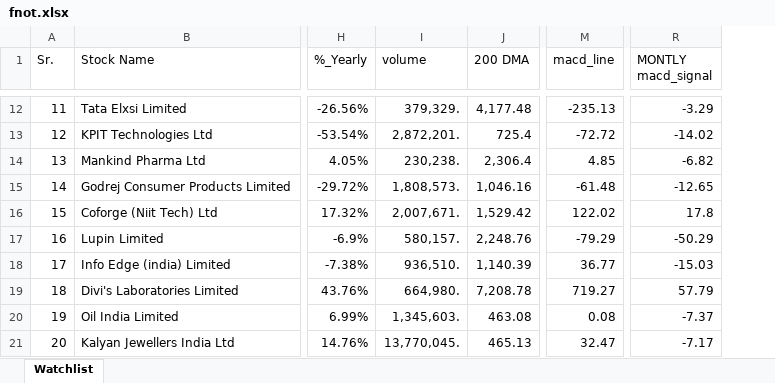
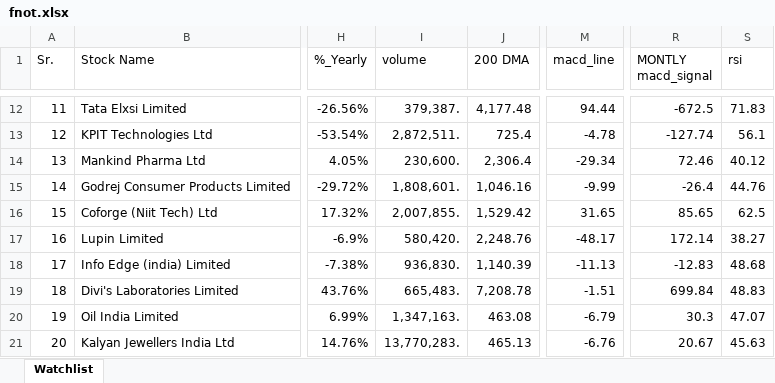
Before and after one commit to mohilsanghavi/mcxfile, an Excel workbook: fnot.xlsx, sheet Watchlist, drawn as a sheet; only a part is shown, gaps mark what is left out; values as stored, in another font and other column widths than the file's, no borders; the diff covers the shown part only; the diff names each change by its address in the sheet, - before the commit and + after, or states it on an @@ line.

```diff
--- a/fnot.xlsx (sheet Watchlist)
+++ b/fnot.xlsx (sheet Watchlist)
+column S (rsi), rows 12-21: 71.83 | 56.1 | 40.12 | 44.76 | 62.5 | 38.27 | 48.68 | 48.83 | 47.07 | 45.63
-I12 (volume): 379,329.
+I12 (volume): 379,387.
-M12 (macd_line): -235.13
+M12 (macd_line): 94.44
-R12 (MONTLY macd_signal): -3.29
+R12 (MONTLY macd_signal): -672.5
-I13 (volume): 2,872,201.
+I13 (volume): 2,872,511.
-M13 (macd_line): -72.72
+M13 (macd_line): -4.78
-R13 (MONTLY macd_signal): -14.02
+R13 (MONTLY macd_signal): -127.74
-I14 (volume): 230,238.
+I14 (volume): 230,600.
-M14 (macd_line): 4.85
+M14 (macd_line): -29.34
-R14 (MONTLY macd_signal): -6.82
+R14 (MONTLY macd_signal): 72.46
-I15 (volume): 1,808,573.
+I15 (volume): 1,808,601.
-M15 (macd_line): -61.48
+M15 (macd_line): -9.99
-R15 (MONTLY macd_signal): -12.65
+R15 (MONTLY macd_signal): -26.4
-I16 (volume): 2,007,671.
+I16 (volume): 2,007,855.
-M16 (macd_line): 122.02
+M16 (macd_line): 31.65
-R16 (MONTLY macd_signal): 17.8
+R16 (MONTLY macd_signal): 85.65
-I17 (volume): 580,157.
+I17 (volume): 580,420.
-M17 (macd_line): -79.29
+M17 (macd_line): -48.17
-R17 (MONTLY macd_signal): -50.29
+R17 (MONTLY macd_signal): 172.14
-I18 (volume): 936,510.
+I18 (volume): 936,830.
-M18 (macd_line): 36.77
+M18 (macd_line): -11.13
-R18 (MONTLY macd_signal): -15.03
+R18 (MONTLY macd_signal): -12.83
-I19 (volume): 664,980.
+I19 (volume): 665,483.
-M19 (macd_line): 719.27
+M19 (macd_line): -1.51
-R19 (MONTLY macd_signal): 57.79
+R19 (MONTLY macd_signal): 699.84
-I20 (volume): 1,345,603.
+I20 (volume): 1,347,163.
-M20 (macd_line): 0.08
+M20 (macd_line): -6.79
-R20 (MONTLY macd_signal): -7.37
+R20 (MONTLY macd_signal): 30.3
-I21 (volume): 13,770,045.
+I21 (volume): 13,770,283.
-M21 (macd_line): 32.47
+M21 (macd_line): -6.76
-R21 (MONTLY macd_signal): -7.17
+R21 (MONTLY macd_signal): 20.67
```
Also changed, not shown: 605 edited cells elsewhere in this sheet.
